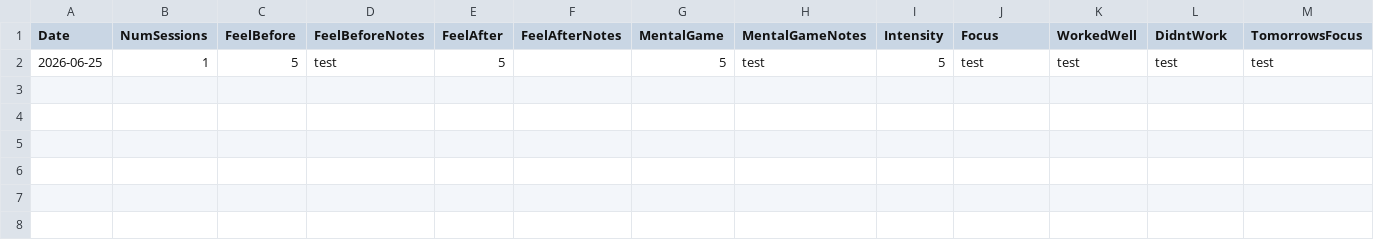
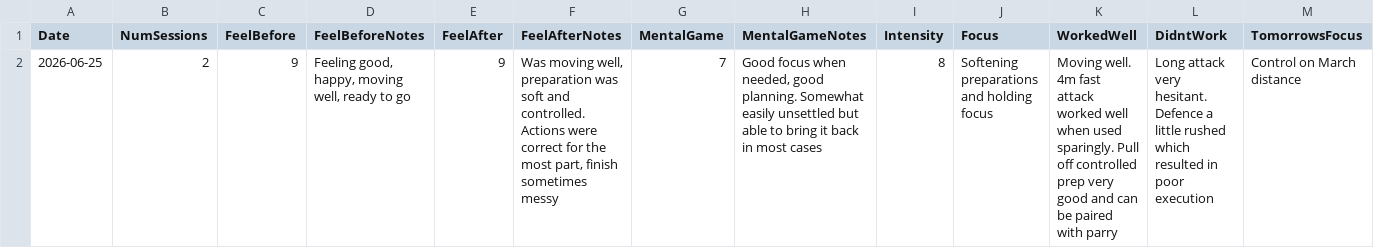
Before and after one commit to Liamwolf17/AthleteManagementApp, a CSV file: athlete_log.csv, drawn as a sheet; only a part is shown; removed rows and columns are numbered as before the commit, all else as after; rows hold the shown columns only; the diff names each change by its address in the sheet, - before the commit and + after, or states it on an @@ line.

Commit message:
Update athlete log 2026-06-25

```diff
--- a/athlete_log.csv
+++ b/athlete_log.csv
-row 2: 2026-06-25 | 1 | 5 | test | 5 |  | 5 | test | 5 | test | test | test | test
+row 2: 2026-06-25 | 2 | 9 | Feeling good, happy, moving well, ready to go | 9 | Was moving well, preparation was soft and controlled. Actions were correct for the most part, finish sometimes messy | 7 | Good focus when needed, good planning. Somewhat easily unsettled but able to bring it back in most cases | 8 | Softening preparations and holding focus | Moving well. 4m fast attack worked well when used sparingly. Pull off controlled prep very good and can be paired with parry | Long attack very hesitant. Defence a little rushed which resulted in poor execution | Control on March distance
```
